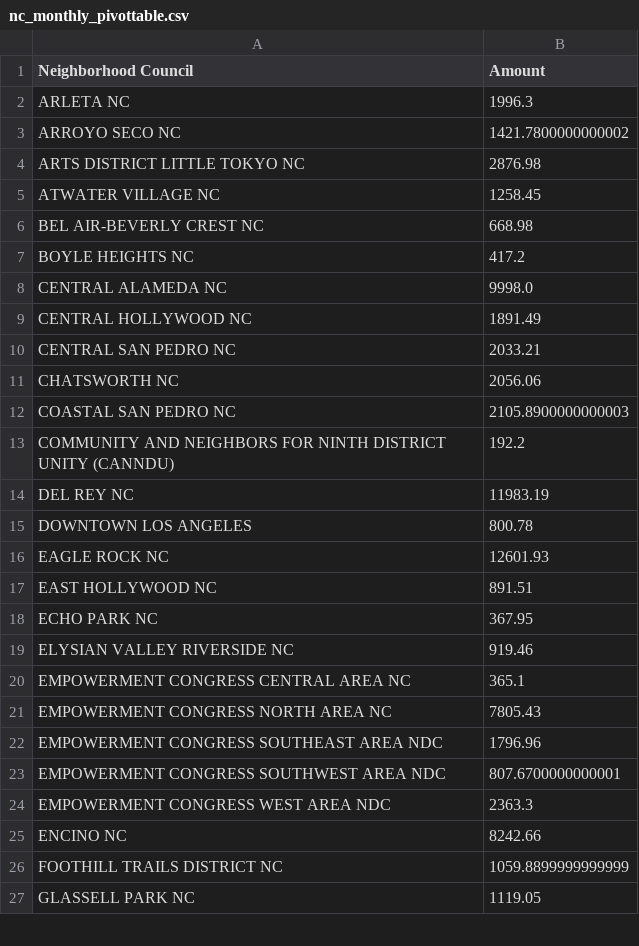
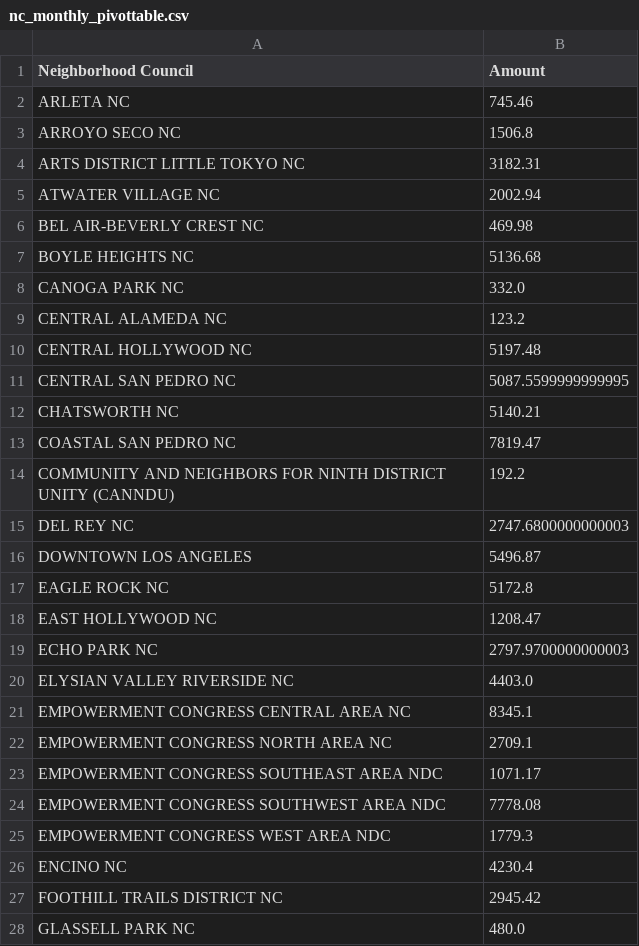
Before and after one commit to LosAngelesController/Neighborhood_Council_Expenditure, a CSV file: nc_monthly_pivottable.csv, drawn as a sheet; only a part is shown; the diff covers the shown part only.

Commit message:
Update nc_monthly_pivottable.csv Update on March spending

```diff
--- a/nc_monthly_pivottable.csv
+++ b/nc_monthly_pivottable.csv
@@ -1,27 +1,28 @@
 Neighborhood Council,Amount
-ARLETA NC,1996.3
-ARROYO SECO NC,1421.7800000000002
-ARTS DISTRICT LITTLE TOKYO NC,2876.98
-ATWATER VILLAGE NC,1258.45
-BEL AIR-BEVERLY CREST NC,668.98
-BOYLE HEIGHTS NC,417.2
-CENTRAL ALAMEDA NC,9998.0
-CENTRAL HOLLYWOOD NC,1891.49
-CENTRAL SAN PEDRO NC,2033.21
-CHATSWORTH NC,2056.06
-COASTAL SAN PEDRO NC,2105.8900000000003
+ARLETA NC,745.46
+ARROYO SECO NC,1506.8
+ARTS DISTRICT LITTLE TOKYO NC,3182.31
+ATWATER VILLAGE NC,2002.94
+BEL AIR-BEVERLY CREST NC,469.98
+BOYLE HEIGHTS NC,5136.68
+CANOGA PARK NC,332.0
+CENTRAL ALAMEDA NC,123.2
+CENTRAL HOLLYWOOD NC,5197.48
+CENTRAL SAN PEDRO NC,5087.5599999999995
+CHATSWORTH NC,5140.21
+COASTAL SAN PEDRO NC,7819.47
 COMMUNITY AND NEIGHBORS FOR NINTH DISTRICT UNITY (CANNDU),192.2
-DEL REY NC,11983.19
-DOWNTOWN LOS ANGELES,800.78
-EAGLE ROCK NC,12601.93
-EAST HOLLYWOOD NC,891.51
-ECHO PARK NC,367.95
-ELYSIAN VALLEY RIVERSIDE NC,919.46
-EMPOWERMENT CONGRESS CENTRAL AREA NC,365.1
-EMPOWERMENT CONGRESS NORTH AREA NC,7805.43
-EMPOWERMENT CONGRESS SOUTHEAST AREA NDC,1796.96
-EMPOWERMENT CONGRESS SOUTHWEST AREA NDC,807.6700000000001
-EMPOWERMENT CONGRESS WEST AREA NDC,2363.3
-ENCINO NC,8242.66
-FOOTHILL TRAILS DISTRICT NC,1059.8899999999999
-GLASSELL PARK NC,1119.05
+DEL REY NC,2747.6800000000003
+DOWNTOWN LOS ANGELES,5496.87
+EAGLE ROCK NC,5172.8
+EAST HOLLYWOOD NC,1208.47
+ECHO PARK NC,2797.9700000000003
+ELYSIAN VALLEY RIVERSIDE NC,4403.0
+EMPOWERMENT CONGRESS CENTRAL AREA NC,8345.1
+EMPOWERMENT CONGRESS NORTH AREA NC,2709.1
+EMPOWERMENT CONGRESS SOUTHEAST AREA NDC,1071.17
+EMPOWERMENT CONGRESS SOUTHWEST AREA NDC,7778.08
+EMPOWERMENT CONGRESS WEST AREA NDC,1779.3
+ENCINO NC,4230.4
+FOOTHILL TRAILS DISTRICT NC,2945.42
+GLASSELL PARK NC,480.0
```
Also changed, not shown: 4 added rows and 67 edited cells elsewhere in this file.
